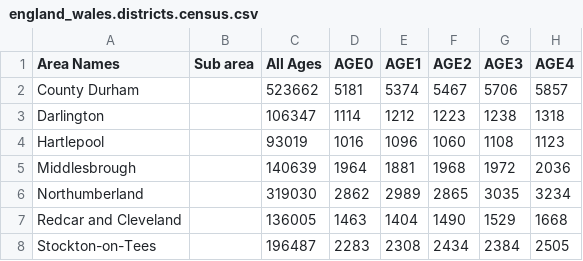
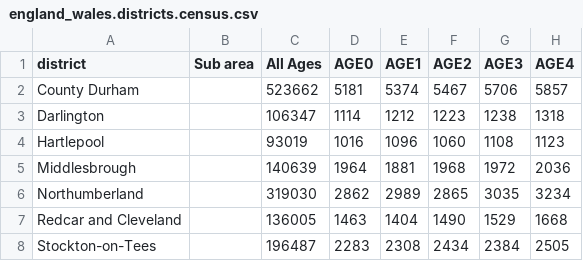
Before and after one commit to plibin-vub/uk-districts, a CSV file: england_wales.districts.census.csv, drawn as a sheet; only a part is shown; the diff names each change by its address in the sheet, - before the commit and + after, or states it on an @@ line.

Commit message:
Area Names -> district

```diff
--- a/england_wales.districts.census.csv
+++ b/england_wales.districts.census.csv
-A1: Area Names
+A1: district
```
